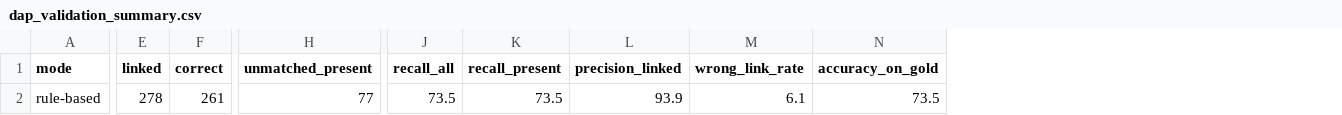
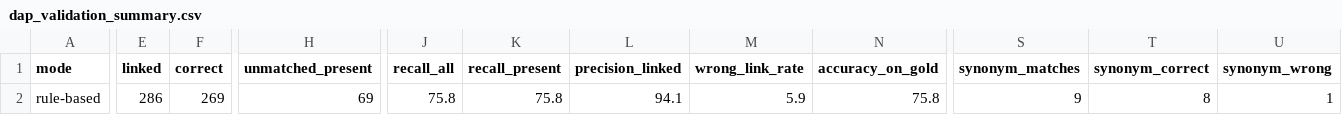
Before and after one commit to wendyf55/breakdowns_DES, a CSV file: reports/dap_validation_summary.csv, drawn as a sheet; only a part is shown, gaps mark what is left out; the diff covers the shown part only; the diff names each change by its address in the sheet, - before the commit and + after, or states it on an @@ line.

```diff
--- a/reports/dap_validation_summary.csv
+++ b/reports/dap_validation_summary.csv
+column S (synonym_matches), row 2: 9
+column T (synonym_correct), row 2: 8
+column U (synonym_wrong), row 2: 1
-E2 (linked): 278
+E2 (linked): 286
-F2 (correct): 261
+F2 (correct): 269
-H2 (unmatched_present): 77
+H2 (unmatched_present): 69
-J2 (recall_all): 73.5
+J2 (recall_all): 75.8
-K2 (recall_present): 73.5
+K2 (recall_present): 75.8
-L2 (precision_linked): 93.9
+L2 (precision_linked): 94.1
-M2 (wrong_link_rate): 6.1
+M2 (wrong_link_rate): 5.9
-N2 (accuracy_on_gold): 73.5
+N2 (accuracy_on_gold): 75.8
```
Also changed, not shown: 1 edited cell elsewhere in this file, reports/dap_implementation_audit.csv, reports/dap_validation_rules.csv, 23 other files.
